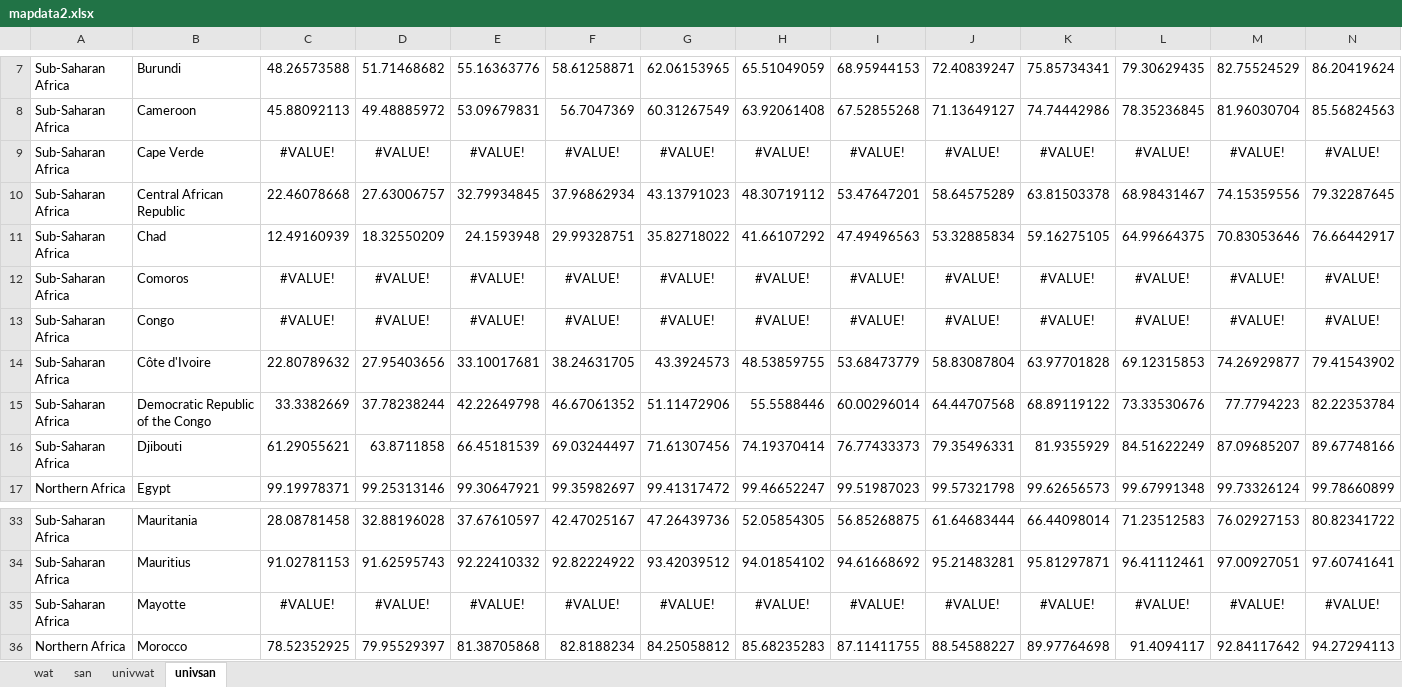
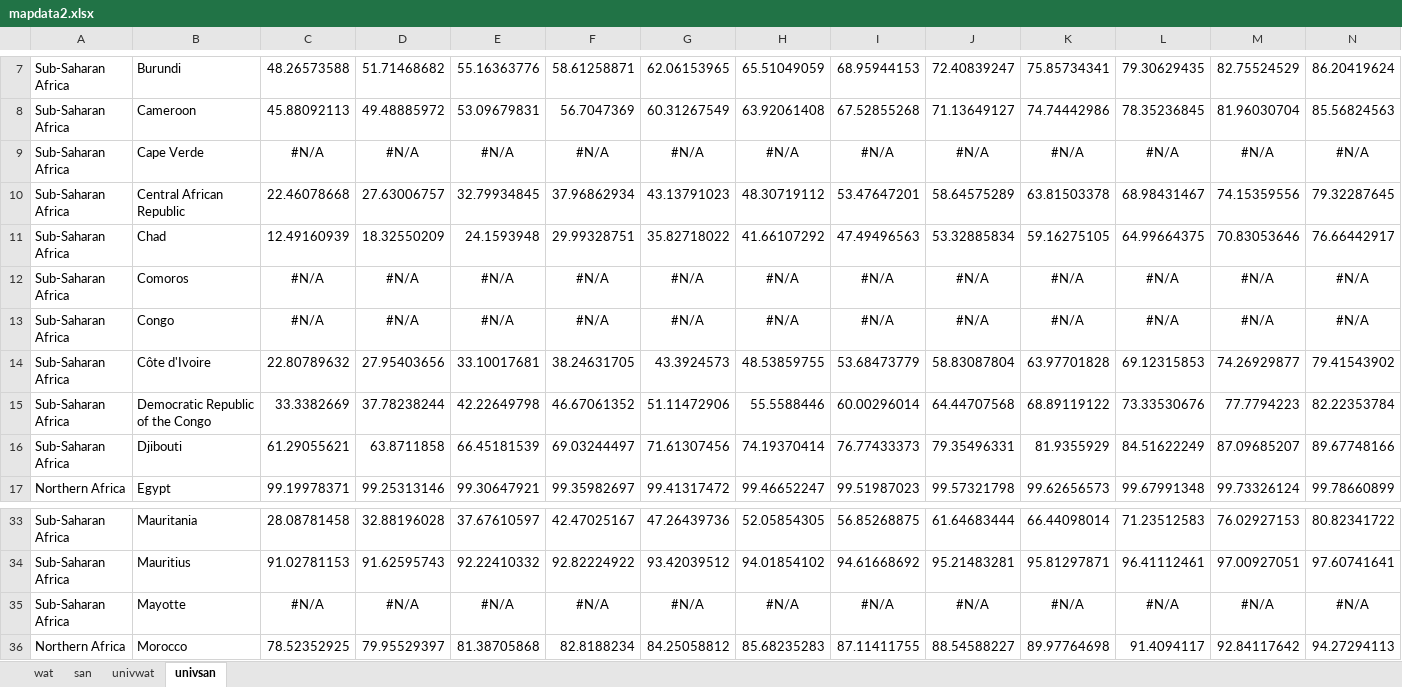
Before and after one commit to aptivate/africawatermap, an Excel workbook: data/mapdata2.xlsx, sheet univsan, drawn as a sheet; only a part is shown, gaps mark what is left out; values as stored, in another font and other column widths than the file's, no borders; the diff covers the shown part only; the diff names each change by its address in the sheet, - before the commit and + after, or states it on an @@ line.

```diff
--- a/data/mapdata2.xlsx (sheet univsan)
+++ b/data/mapdata2.xlsx (sheet univsan)
-C9: #VALUE!
+C9: #N/A
-D9: #VALUE!
+D9: #N/A
-E9: #VALUE!
+E9: #N/A
-F9: #VALUE!
+F9: #N/A
-G9: #VALUE!
+G9: #N/A
-H9: #VALUE!
+H9: #N/A
-I9: #VALUE!
+I9: #N/A
-J9: #VALUE!
+J9: #N/A
-K9: #VALUE!
+K9: #N/A
-L9: #VALUE!
+L9: #N/A
-M9: #VALUE!
+M9: #N/A
-N9: #VALUE!
+N9: #N/A
-C12:C13: #VALUE!
+C12:C13: #N/A
-D12:D13: #VALUE!
+D12:D13: #N/A
-E12:E13: #VALUE!
+E12:E13: #N/A
-F12:F13: #VALUE!
+F12:F13: #N/A
-G12:G13: #VALUE!
+G12:G13: #N/A
-H12:H13: #VALUE!
+H12:H13: #N/A
-I12:I13: #VALUE!
+I12:I13: #N/A
-J12:J13: #VALUE!
+J12:J13: #N/A
-K12:K13: #VALUE!
+K12:K13: #N/A
-L12:L13: #VALUE!
+L12:L13: #N/A
-M12:M13: #VALUE!
+M12:M13: #N/A
-N12:N13: #VALUE!
+N12:N13: #N/A
-C35: #VALUE!
+C35: #N/A
-D35: #VALUE!
+D35: #N/A
-E35: #VALUE!
+E35: #N/A
-F35: #VALUE!
+F35: #N/A
-G35: #VALUE!
+G35: #N/A
-H35: #VALUE!
+H35: #N/A
-I35: #VALUE!
+I35: #N/A
-J35: #VALUE!
+J35: #N/A
-K35: #VALUE!
+K35: #N/A
-L35: #VALUE!
+L35: #N/A
-M35: #VALUE!
+M35: #N/A
-N35: #VALUE!
+N35: #N/A
```
Also changed, not shown: 192 edited cells elsewhere in this sheet, sheet san, sheet wat, sheet univwat.
